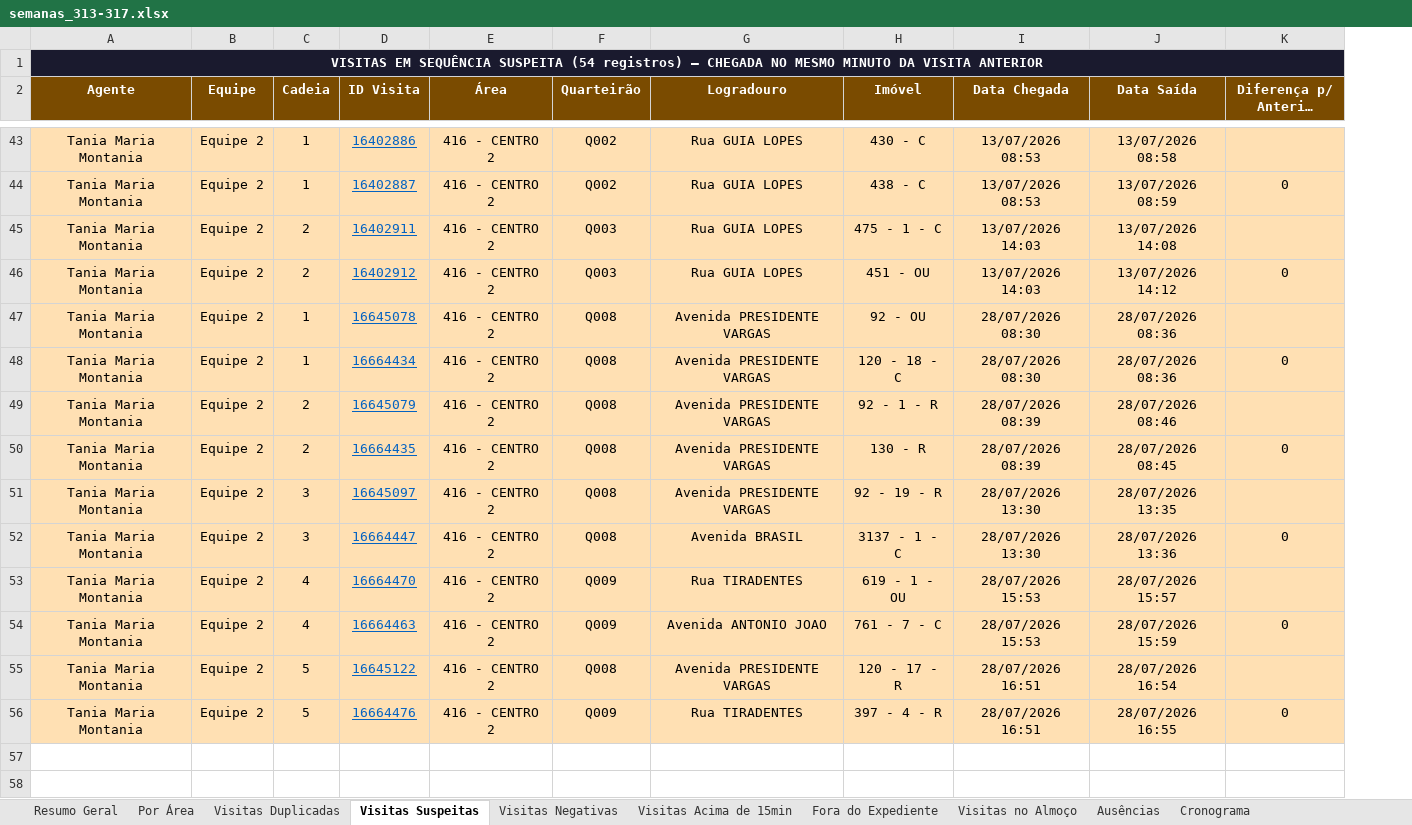
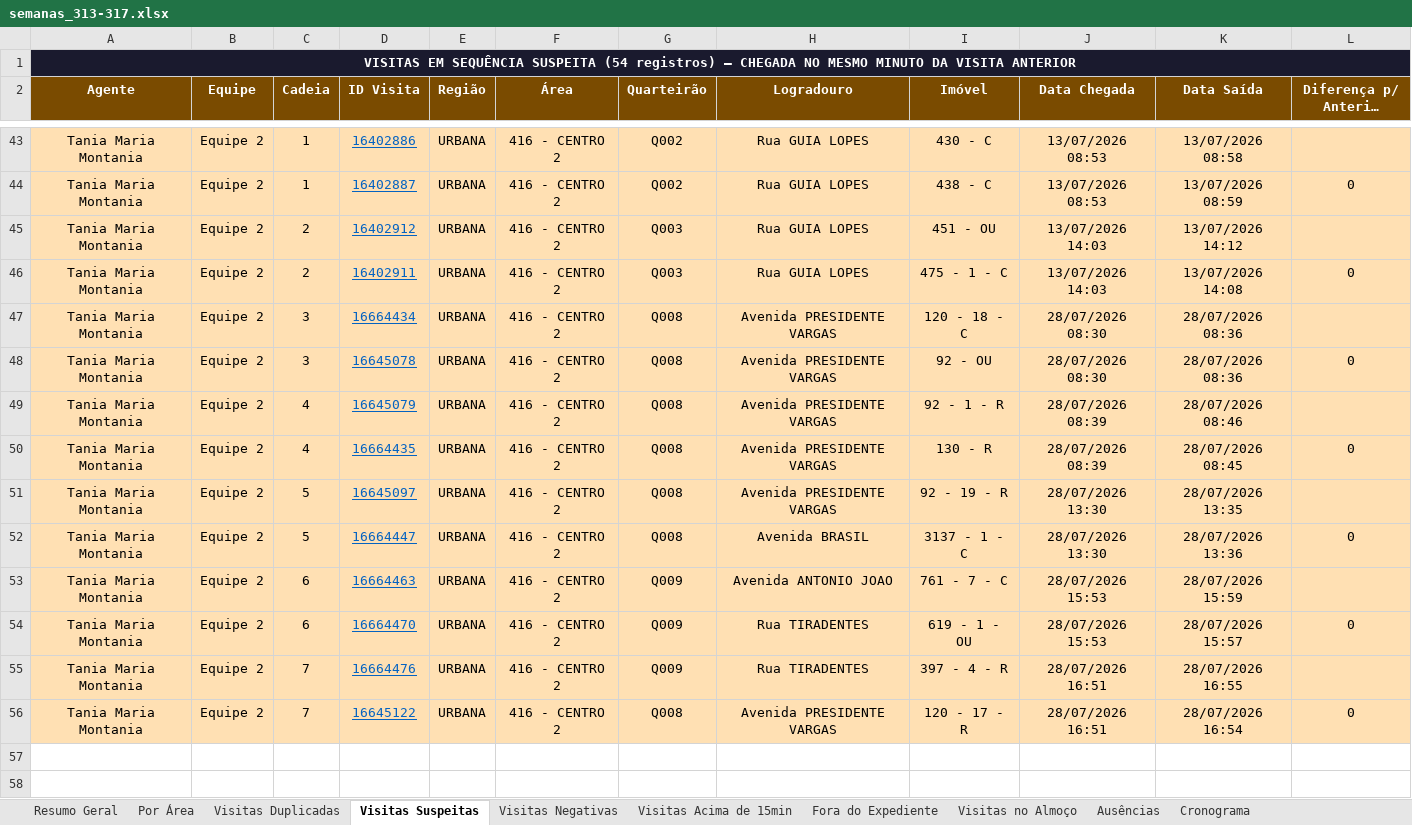
Before and after one commit to LucsDevPro/Sentinela, an Excel workbook: data/historico/semanas_313-317.xlsx, sheet Visitas Suspeitas, drawn as a sheet; only a part is shown, gaps mark what is left out; long unchanged cells end in …; values as stored, in another font and other column widths than the file's, no borders; removed rows and columns are numbered as before the commit, all else as after; the diff covers the shown part only; the diff names each change by its address in the sheet, - before the commit and + after, or states it on an @@ line.

```diff
--- a/data/historico/semanas_313-317.xlsx (sheet Visitas Suspeitas)
+++ b/data/historico/semanas_313-317.xlsx (sheet Visitas Suspeitas)
+column E (Região), rows 43-52: all URBANA; rows 54-56: all URBANA
-D45 (ID Visita): 16402911
+D45 (ID Visita): 16402912
-I45 (Imóvel): 475 - 1 - C
+I45 (Imóvel): 451 - OU
-K45 (Data Saída): 13/07/2026 14:08
+K45 (Data Saída): 13/07/2026 14:12
-D46 (ID Visita): 16402912
+D46 (ID Visita): 16402911
-I46 (Imóvel): 451 - OU
+I46 (Imóvel): 475 - 1 - C
-K46 (Data Saída): 13/07/2026 14:12
+K46 (Data Saída): 13/07/2026 14:08
-C47:C48 (Cadeia): 1
+C47:C48 (Cadeia): 3
-D47 (ID Visita): 16645078
+D47 (ID Visita): 16664434
-I47 (Imóvel): 92 - OU
+I47 (Imóvel): 120 - 18 - C
-D48 (ID Visita): 16664434
+D48 (ID Visita): 16645078
-I48 (Imóvel): 120 - 18 - C
+I48 (Imóvel): 92 - OU
-C49:C50 (Cadeia): 2
+C49:C50 (Cadeia): 4
-C51:C52 (Cadeia): 3
+C51:C52 (Cadeia): 5
+row 53: Tania Maria Montania | Equipe 2 | 6 | 16664463 | URBANA | 416 - CENTRO 2 | Q009 | Avenida ANTONIO JOAO | 761 - 7 - C | 28/07/2026 15:53 | 28/07/2026 15:59
-C54 (Cadeia): 4
+C54 (Cadeia): 6
-L54 (Diferença p/ Anterior (s)*): (empty)
+L54 (Diferença p/ Anterior (s)*): 0
-C55 (Cadeia): 4
+C55 (Cadeia): 7
-D55 (ID Visita): 16664463
+D55 (ID Visita): 16664476
-H55 (Logradouro): Avenida ANTONIO JOAO
+H55 (Logradouro): Rua TIRADENTES
-I55 (Imóvel): 761 - 7 - C
+I55 (Imóvel): 397 - 4 - R
-J55 (Data Chegada): 28/07/2026 15:53
+J55 (Data Chegada): 28/07/2026 16:51
-K55 (Data Saída): 28/07/2026 15:59
+K55 (Data Saída): 28/07/2026 16:55
-L55 (Diferença p/ Anterior (s)*): 0
+L55 (Diferença p/ Anterior (s)*): (empty)
-C56 (Cadeia): 5
+C56 (Cadeia): 7
-L56 (Diferença p/ Anterior (s)*): (empty)
+L56 (Diferença p/ Anterior (s)*): 0
-row 56: Tania Maria Montania | Equipe 2 | 5 | 16664476 | 416 - CENTRO 2 | Q009 | Rua TIRADENTES | 397 - 4 - R | 28/07/2026 16:51 | 28/07/2026 16:55 | 0
```
Also changed, not shown: 1 added row, 1 removed row and 58 edited cells elsewhere in this sheet, sheet Ausências, sheet Ranking, sheet Recusados e Pendências, sheet Visitas Acima de 15min, sheet Resumo Geral, sheet Cronograma, 5 more sheets, other sheet tabs, 9 other files.
